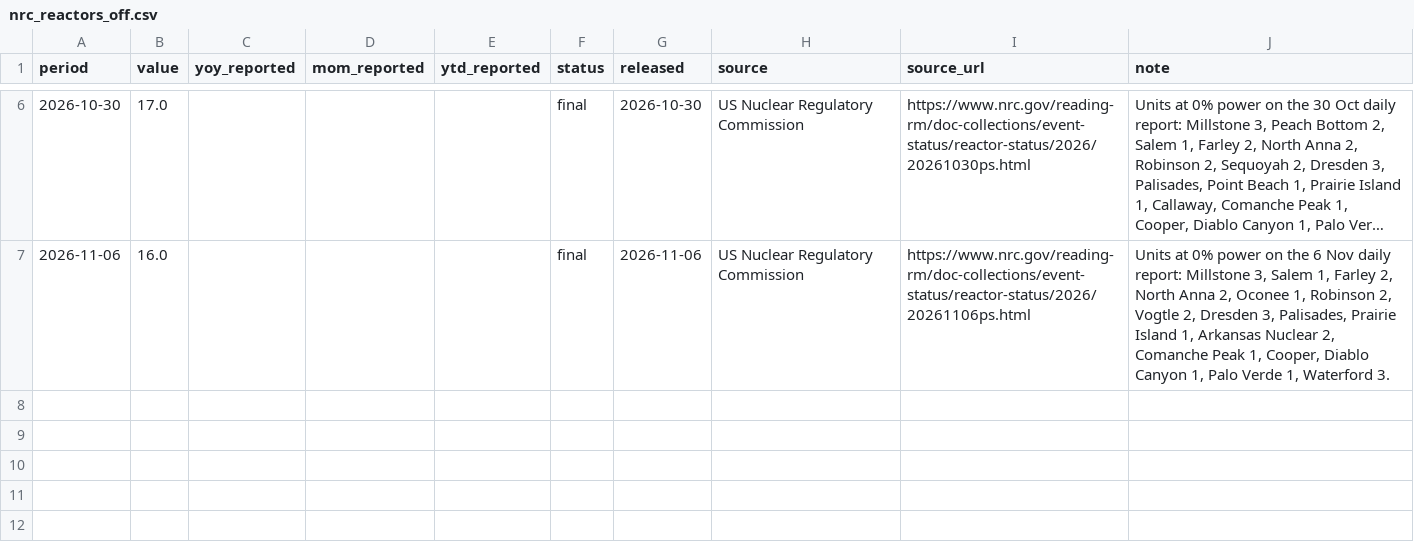
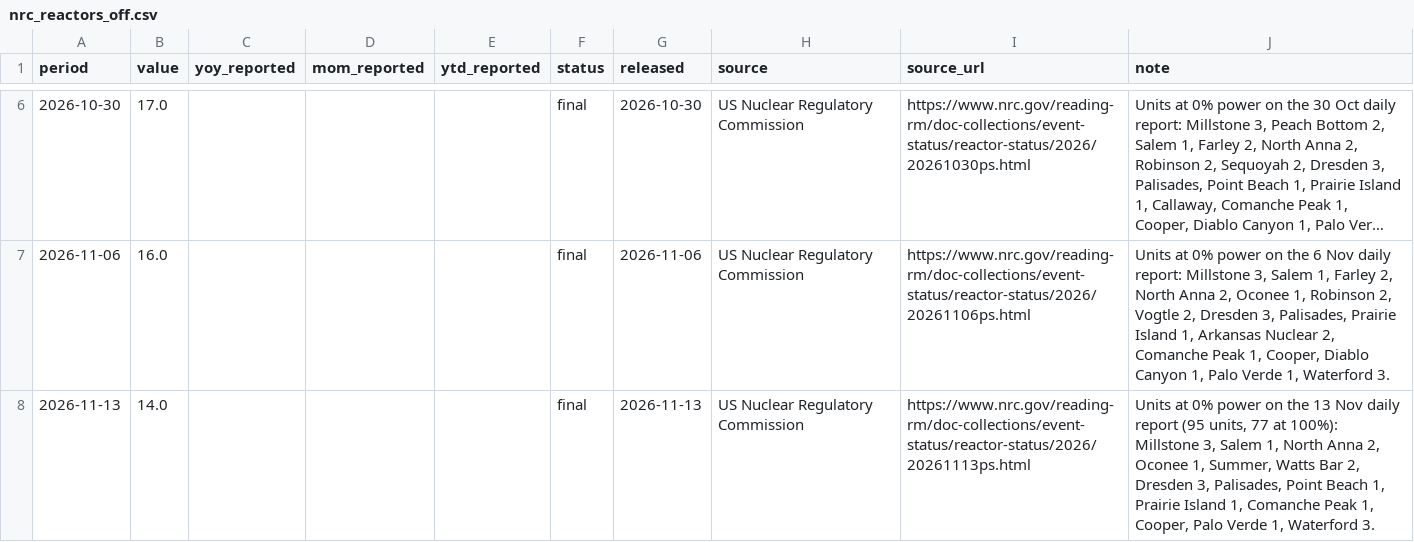
Before and after one commit to MDAnuraag/market-brief, a CSV file: data/series/nrc_reactors_off.csv, drawn as a sheet; only a part is shown, gaps mark what is left out; long unchanged cells end in ….

```diff
--- a/data/series/nrc_reactors_off.csv
+++ b/data/series/nrc_reactors_off.csv
@@ -7 +7,2 @@ period,value,yoy_reported,mom_reported,ytd_reported,status,released,source,sourc
 2026-11-06,16.0,,,,final,2026-11-06,US Nuclear Regulatory Commission,https://www.nrc.gov/reading-rm/doc-collections/event-status/reactor-status/2026/20261106ps.html,"Units at 0% power on the 6 Nov daily report: Millstone 3, Salem 1, Farley 2, North Anna 2, Oconee 1, Robinson 2, Vogtle 2, Dresden 3, Palisades, Prairie Island 1, Arkansas Nuclear 2, Comanche Peak 1, Cooper, Diablo Canyon 1, Palo Verde 1, Waterford 3."
+2026-11-13,14.0,,,,final,2026-11-13,US Nuclear Regulatory Commission,https://www.nrc.gov/reading-rm/doc-collections/event-status/reactor-status/2026/20261113ps.html,"Units at 0% power on the 13 Nov daily report (95 units, 77 at 100%): Millstone 3, Salem 1, North Anna 2, Oconee 1, Summer, Watts Bar 2, Dresden 3, Palisades, Point Beach 1, Prairie Island 1, Comanche Peak 1, Cooper, Palo Verde 1, Waterford 3."
```
Also changed, not shown: data/series/bh_us_rigs.csv, 3 other files.
